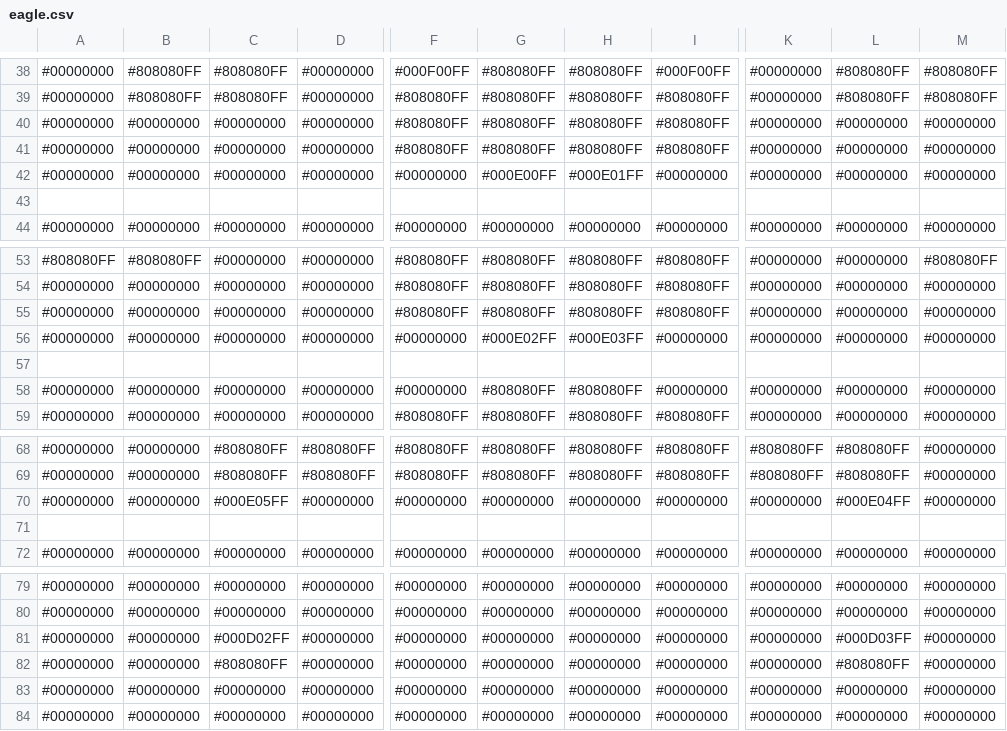
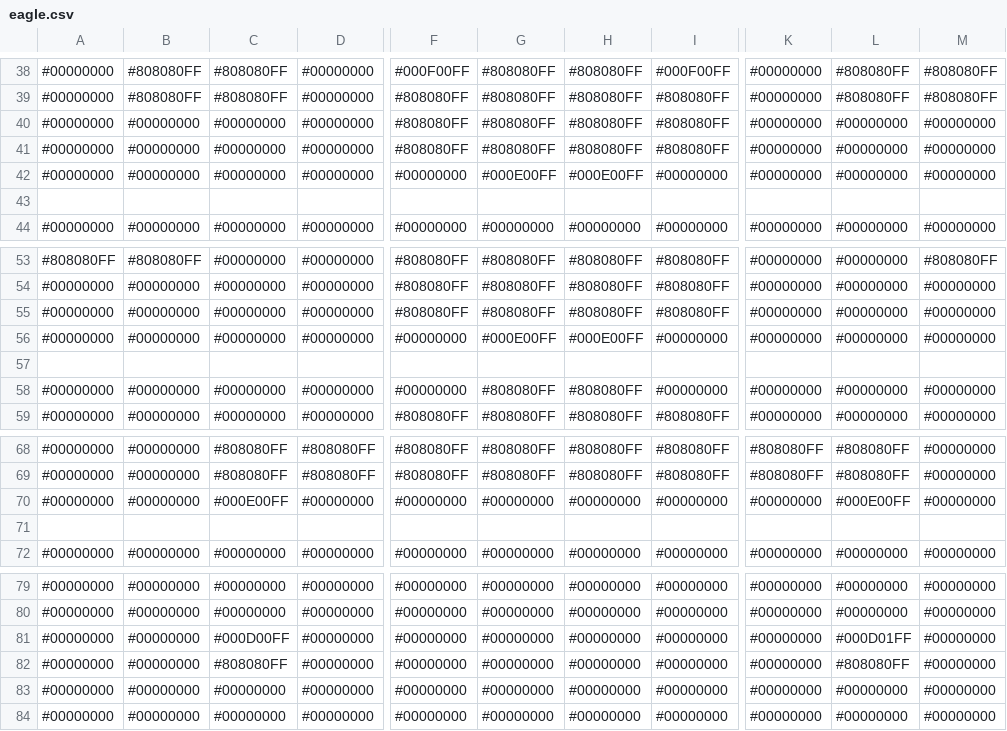
Before and after one commit to voxelinc/voxellancer, a CSV file: data/voxelcluster/eagle.csv, drawn as a sheet; only a part is shown, gaps mark what is left out; the diff names each change by its address in the sheet, - before the commit and + after, or states it on an @@ line.

```diff
--- a/data/voxelcluster/eagle.csv
+++ b/data/voxelcluster/eagle.csv
-H42: #000E01FF
+H42: #000E00FF
-G56: #000E02FF
+G56: #000E00FF
-H56: #000E03FF
+H56: #000E00FF
-C70: #000E05FF
+C70: #000E00FF
-L70: #000E04FF
+L70: #000E00FF
-C81: #000D02FF
+C81: #000D00FF
-L81: #000D03FF
+L81: #000D01FF
```
Also changed, not shown: data/voxelcluster/bc304.csv, data/voxelcluster/f302.csv, 29 other files.
